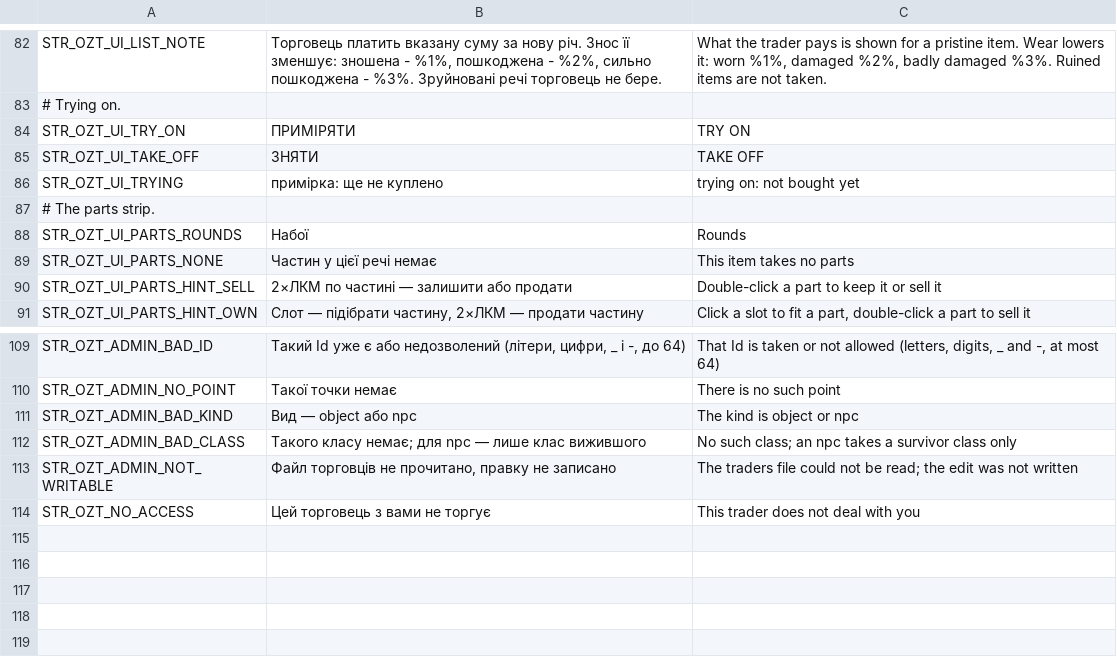
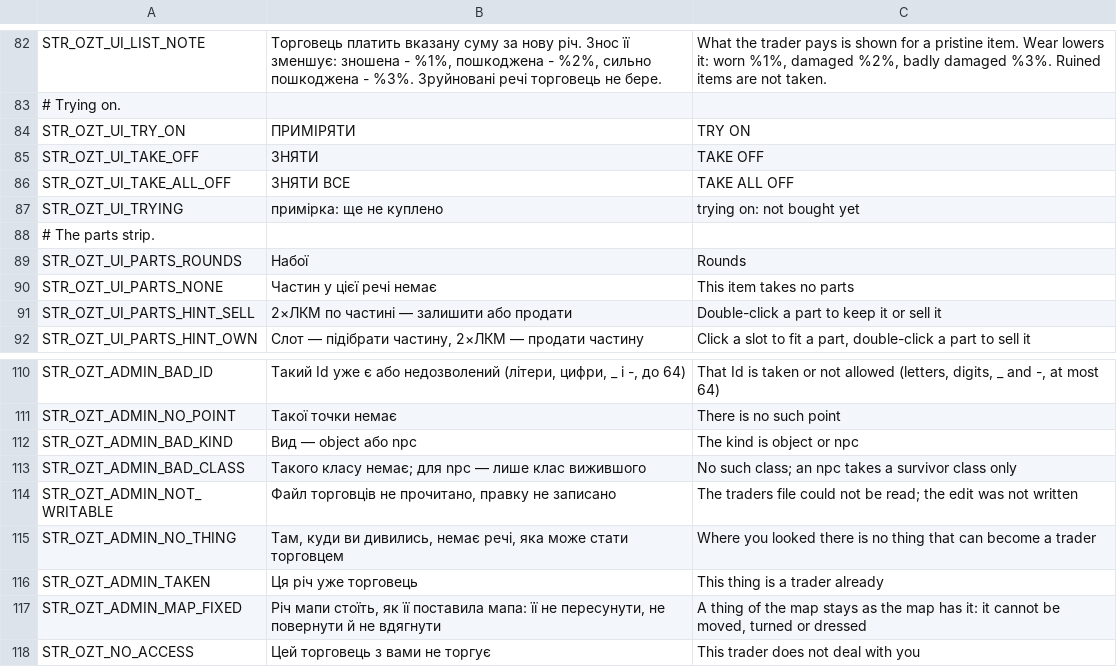
Before and after one commit to OpenZone-DayZ/openzone-trader, a CSV file: OpenZone_Trader/strings.csv, drawn as a sheet; only a part is shown, gaps mark what is left out.

```diff
--- a/OpenZone_Trader/strings.csv
+++ b/OpenZone_Trader/strings.csv
@@ -85,2 +85,3 @@ STR_OZT_UI_TRY_ON,ПРИМIРЯТИ,TRY ON
 STR_OZT_UI_TAKE_OFF,ЗНЯТИ,TAKE OFF
+STR_OZT_UI_TAKE_ALL_OFF,ЗНЯТИ ВСЕ,TAKE ALL OFF
 STR_OZT_UI_TRYING,примірка: ще не куплено,trying on: not bought yet
@@ -113,2 +114,5 @@ STR_OZT_ADMIN_BAD_CLASS,"Такого класу немає; для npc — ли
 STR_OZT_ADMIN_NOT_WRITABLE,"Файл торговців не прочитано, правку не записано","The traders file could not be read; the edit was not written"
+STR_OZT_ADMIN_NO_THING,"Там, куди ви дивились, немає речі, яка може стати торговцем","Where you looked there is no thing that can become a trader"
+STR_OZT_ADMIN_TAKEN,Ця річ уже торговець,This thing is a trader already
+STR_OZT_ADMIN_MAP_FIXED,"Річ мапи стоїть, як її поставила мапа: її не пересунути, не повернути й не вдягнути","A thing of the map stays as the map has it: it cannot be moved, turned or dressed"
 STR_OZT_NO_ACCESS,Цей торговець з вами не торгує,This trader does not deal with you
```
Also changed, not shown: OpenZone_Trader/stringtable.csv, 19 other files.
